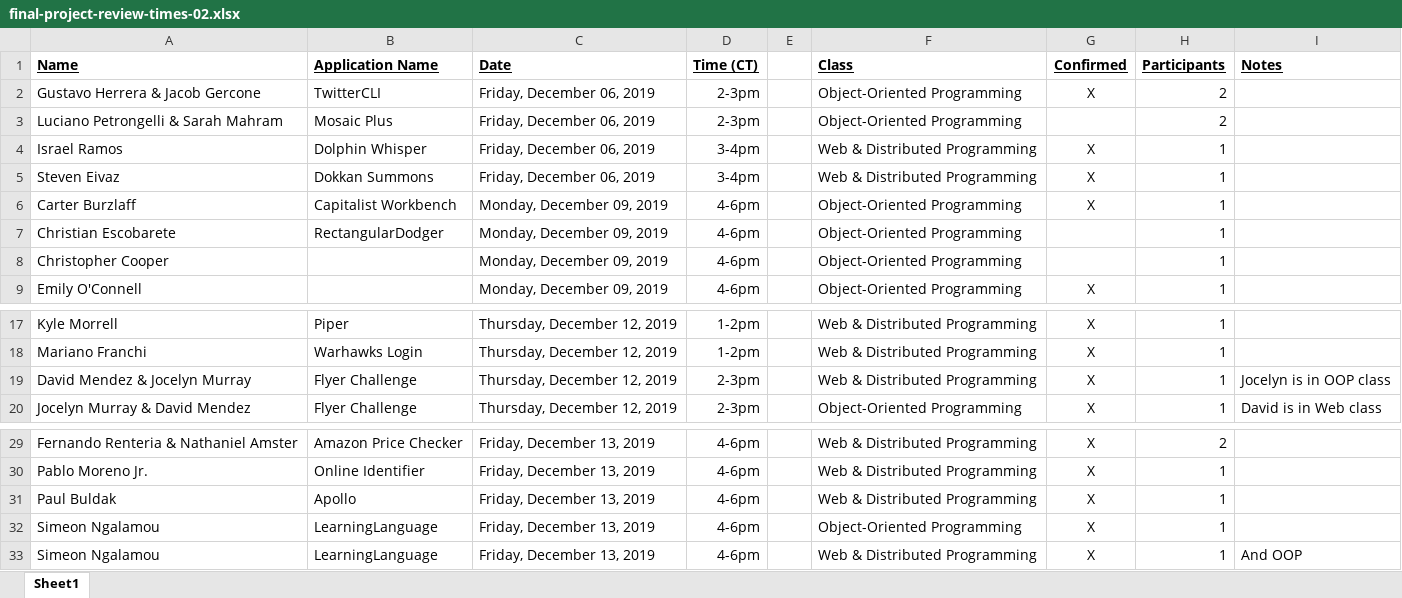
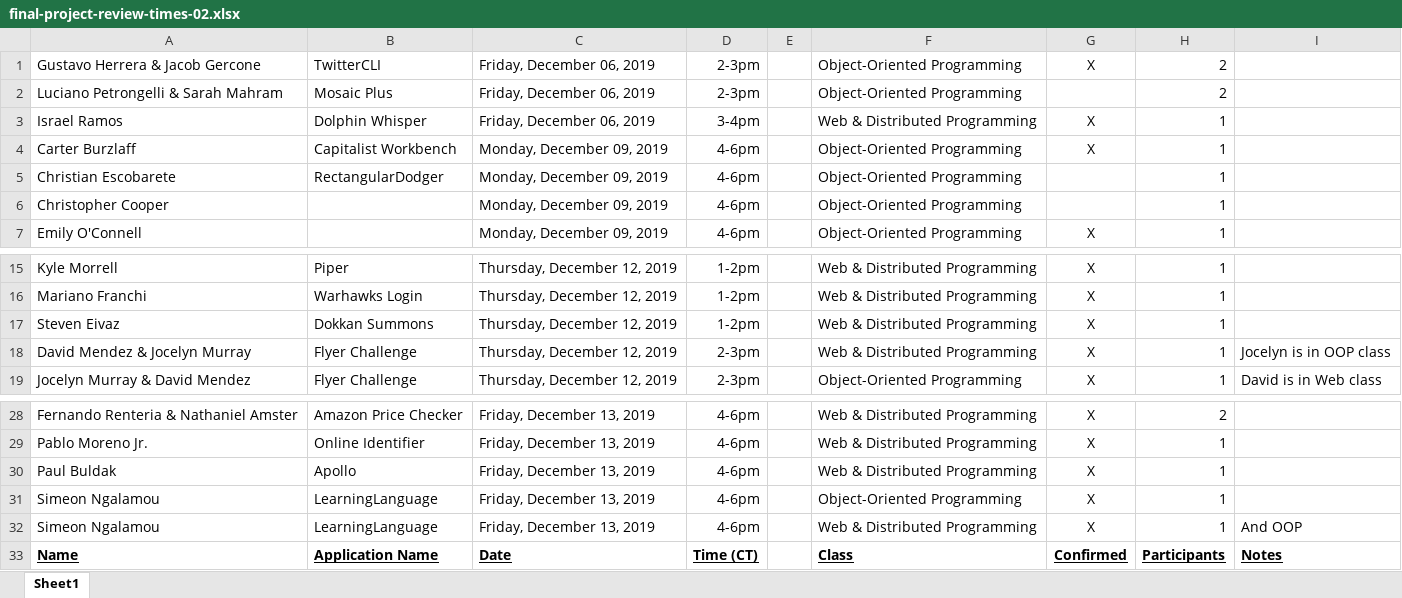
Before and after one commit to EricJPogue/CPSC-24500, an Excel workbook: final-project-review-times-02.xlsx, sheet Sheet1, drawn as a sheet; only a part is shown, gaps mark what is left out; values as stored, in another font and other column widths than the file's, no borders; removed rows and columns are numbered as before the commit, all else as after; the diff names each change by its address in the sheet, - before the commit and + after, or states it on an @@ line.

```diff
--- a/final-project-review-times-02.xlsx (sheet Sheet1)
+++ b/final-project-review-times-02.xlsx (sheet Sheet1)
-row 5: Steven Eivaz | Dokkan Summons | Friday, December 06, 2019 | 3-4pm |  | Web & Distributed Programming | X | 1
+row 17: Steven Eivaz | Dokkan Summons | Thursday, December 12, 2019 | 1-2pm |  | Web & Distributed Programming | X | 1
@@ row 1 moved to row 33: Name @@
```
Also changed, not shown: 1 other file.
